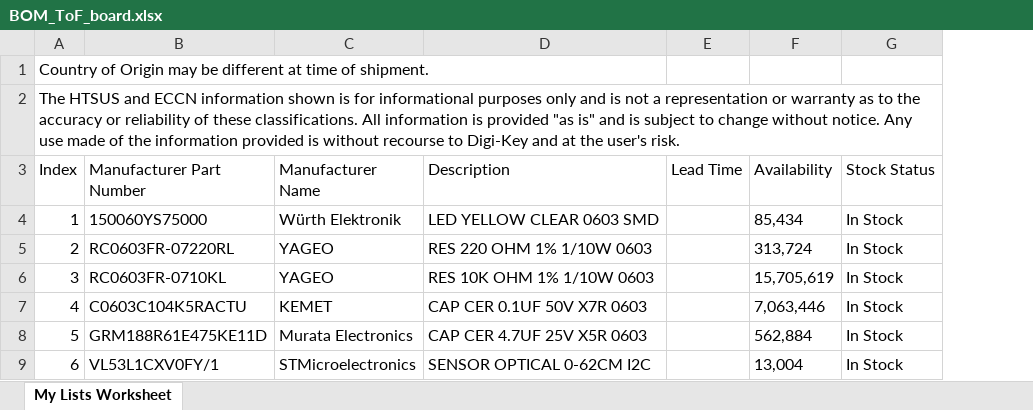
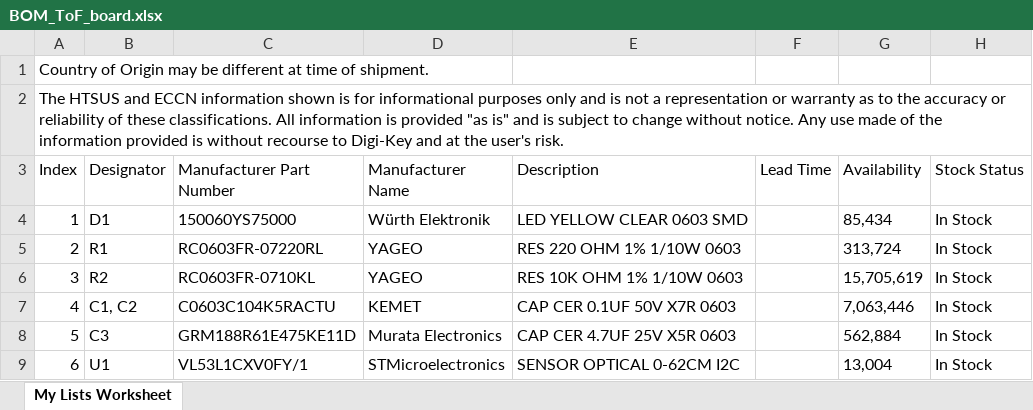
Before and after one commit to uf-mil-electrical/TerraGator, an Excel workbook: PCBs/ToF-Breakout-Board/BOM_ToF_board.xlsx, sheet My Lists Worksheet, drawn as a sheet; only a part is shown; values as stored, in another font and other column widths than the file's, no borders; the diff names each change by its address in the sheet, - before the commit and + after, or states it on an @@ line.

Commit message:
Added designators to BOM

```diff
--- a/PCBs/ToF-Breakout-Board/BOM_ToF_board.xlsx (sheet My Lists Worksheet)
+++ b/PCBs/ToF-Breakout-Board/BOM_ToF_board.xlsx (sheet My Lists Worksheet)
+column B (Designator), rows 4-9: D1 | R1 | R2 | C1, C2 | C3 | U1
```
